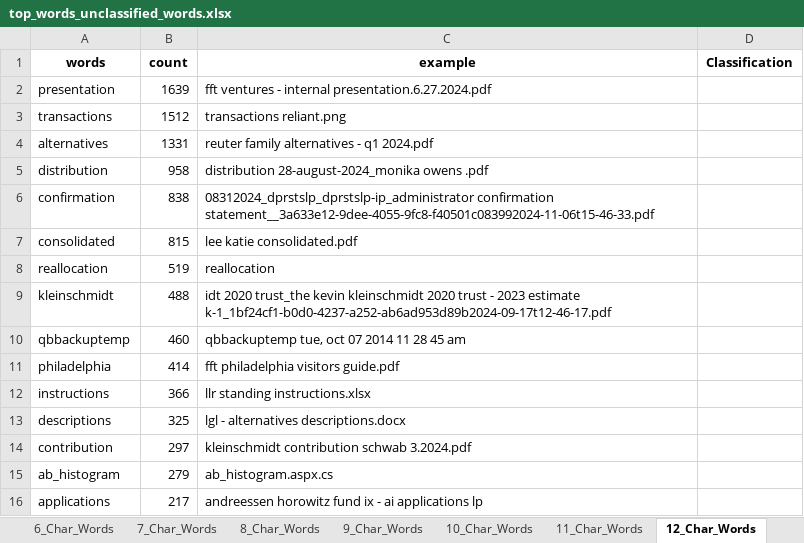
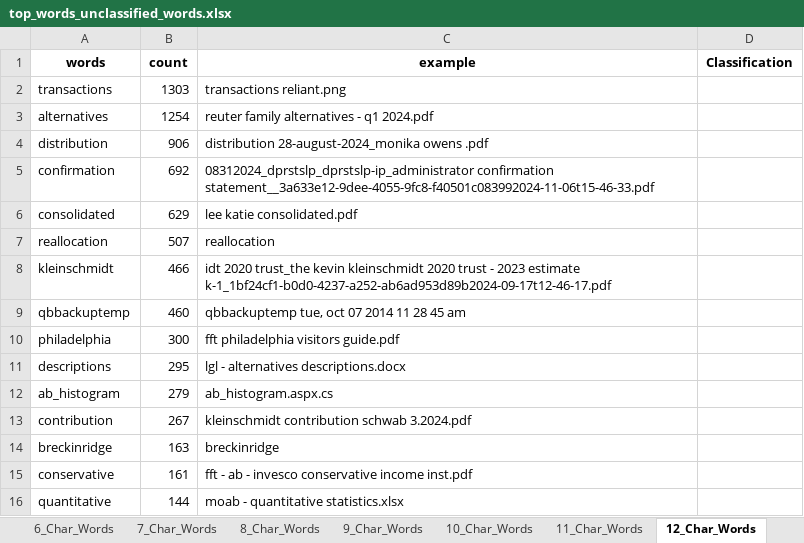
Before and after one commit to Gfatouras/File_Classification, an Excel workbook: top_words_unclassified_words.xlsx, sheet 12_Char_Words, drawn as a sheet; values as stored, in another font and other column widths than the file's, no borders; removed rows and columns are numbered as before the commit, all else as after; the diff names each change by its address in the sheet, - before the commit and + after, or states it on an @@ line.

```diff
--- a/top_words_unclassified_words.xlsx (sheet 12_Char_Words)
+++ b/top_words_unclassified_words.xlsx (sheet 12_Char_Words)
-row 2: presentation | 1639 | fft ventures - internal presentation.6.27.2024.pdf
-B2 (count): 1512
+B2 (count): 1303
-B3 (count): 1331
+B3 (count): 1254
-B4 (count): 958
+B4 (count): 906
-B5 (count): 838
+B5 (count): 692
-B6 (count): 815
+B6 (count): 629
-B7 (count): 519
+B7 (count): 507
-B8 (count): 488
+B8 (count): 466
-B10 (count): 414
+B10 (count): 300
-row 12: instructions | 366 | llr standing instructions.xlsx
-B11 (count): 325
+B11 (count): 295
-row 14: contribution | 297 | kleinschmidt contribution schwab 3.2024.pdf
-row 16: applications | 217 | andreessen horowitz fund ix - ai applications lp
+row 13: contribution | 267 | kleinschmidt contribution schwab 3.2024.pdf
+row 14: breckinridge | 163 | breckinridge
+row 15: conservative | 161 | fft - ab - invesco conservative income inst.pdf
+row 16: quantitative | 144 | moab - quantitative statistics.xlsx
```
Also changed, not shown: sheet 5_Char_Words, sheet 4_Char_Words, sheet 7_Char_Words, sheet 11_Char_Words, sheet 9_Char_Words, sheet 6_Char_Words, 3 more sheets, 8 other files.
